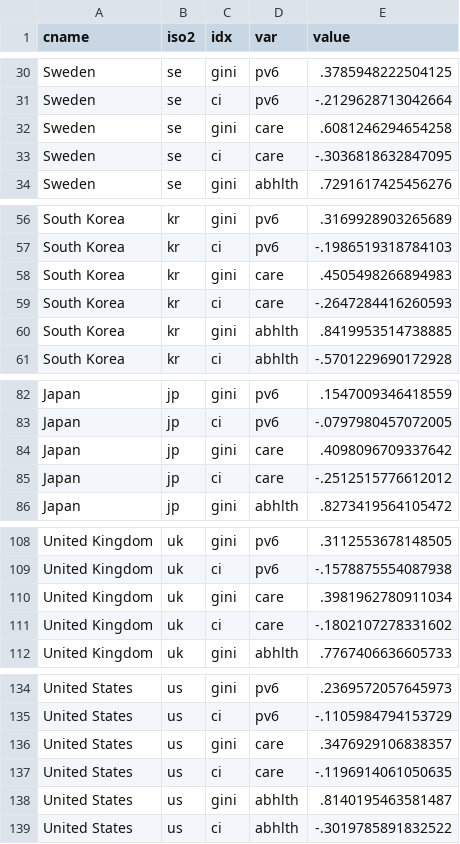
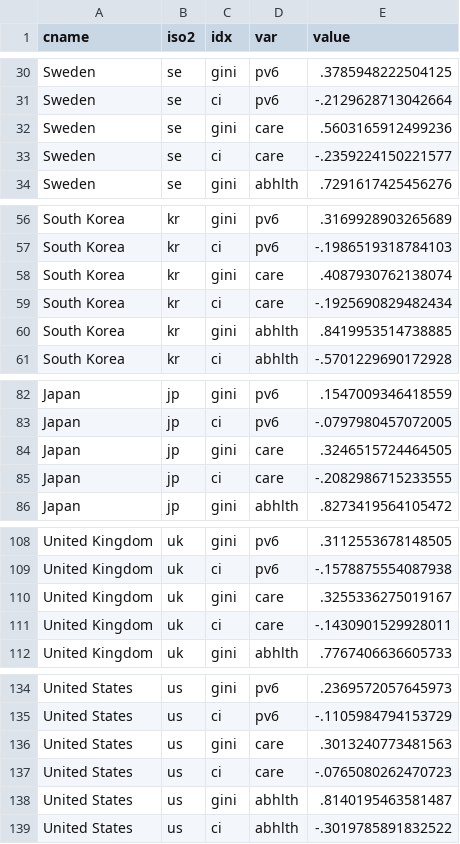
Before and after one commit to Jayecon/master, a CSV file: LIS/indicies.csv, drawn as a sheet; only a part is shown, gaps mark what is left out; the diff covers the shown part only.

```diff
--- a/LIS/indicies.csv
+++ b/LIS/indicies.csv
@@ -31,4 +31,4 @@ Sweden,se,gini,pv6,.3785948222504125
 Sweden,se,ci,pv6,-.2129628713042664
-Sweden,se,gini,care,.6081246294654258
-Sweden,se,ci,care,-.3036818632847095
+Sweden,se,gini,care,.5603165912499236
+Sweden,se,ci,care,-.2359224150221577
 Sweden,se,gini,abhlth,.7291617425456276
@@ -57,4 +57,4 @@ South Korea,kr,gini,pv6,.3169928903265689
 South Korea,kr,ci,pv6,-.1986519318784103
-South Korea,kr,gini,care,.4505498266894983
-South Korea,kr,ci,care,-.2647284416260593
+South Korea,kr,gini,care,.4087930762138074
+South Korea,kr,ci,care,-.1925690829482434
 South Korea,kr,gini,abhlth,.8419953514738885
@@ -83,4 +83,4 @@ Japan,jp,gini,pv6,.1547009346418559
 Japan,jp,ci,pv6,-.0797980457072005
-Japan,jp,gini,care,.4098096709337642
-Japan,jp,ci,care,-.2512515776612012
+Japan,jp,gini,care,.3246515724464505
+Japan,jp,ci,care,-.2082986715233555
 Japan,jp,gini,abhlth,.8273419564105472
@@ -109,4 +109,4 @@ United Kingdom,uk,gini,pv6,.3112553678148505
 United Kingdom,uk,ci,pv6,-.1578875554087938
-United Kingdom,uk,gini,care,.3981962780911034
-United Kingdom,uk,ci,care,-.1802107278331602
+United Kingdom,uk,gini,care,.3255336275019167
+United Kingdom,uk,ci,care,-.1430901529928011
 United Kingdom,uk,gini,abhlth,.7767406636605733
@@ -135,4 +135,4 @@ United States,us,gini,pv6,.2369572057645973
 United States,us,ci,pv6,-.1105984794153729
-United States,us,gini,care,.3476929106838357
-United States,us,ci,care,-.1196914061050635
+United States,us,gini,care,.3013240773481563
+United States,us,ci,care,-.0765080262470723
 United States,us,gini,abhlth,.8140195463581487
```
Also changed, not shown: 14 edited cells elsewhere in this file, LIS/s1.csv, LIS/s2.csv, 25 other files.
